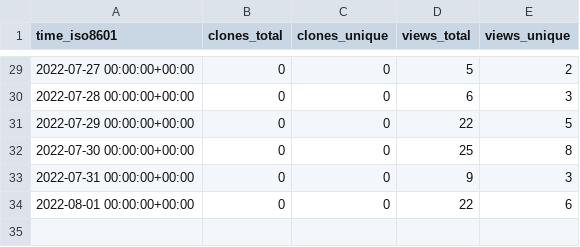
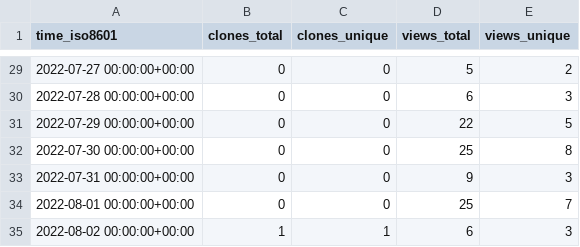
Before and after one commit to Infinity-Vault/infinity-vault-data-dump, a CSV file: Infinity-Vault/Programiranje-II/ghrs-data/views_clones_aggregate.csv, drawn as a sheet; only a part is shown, gaps mark what is left out.

```diff
--- a/Infinity-Vault/Programiranje-II/ghrs-data/views_clones_aggregate.csv
+++ b/Infinity-Vault/Programiranje-II/ghrs-data/views_clones_aggregate.csv
@@ -33,2 +33,3 @@ time_iso8601,clones_total,clones_unique,views_total,views_unique
 2022-07-31 00:00:00+00:00,0,0,9,3
-2022-08-01 00:00:00+00:00,0,0,22,6
+2022-08-01 00:00:00+00:00,0,0,25,7
+2022-08-02 00:00:00+00:00,1,1,6,3
```
Also changed, not shown: 1 other file.
